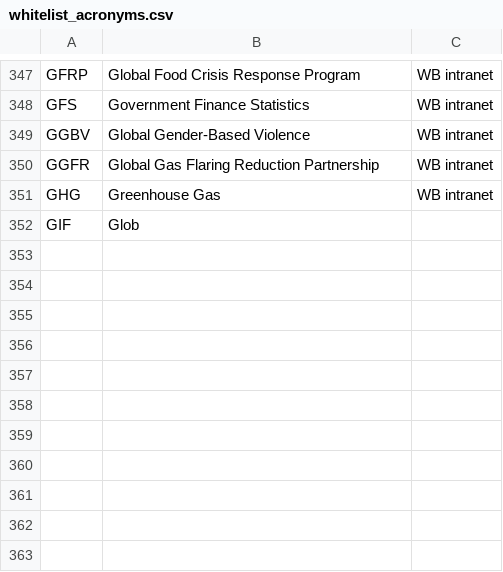
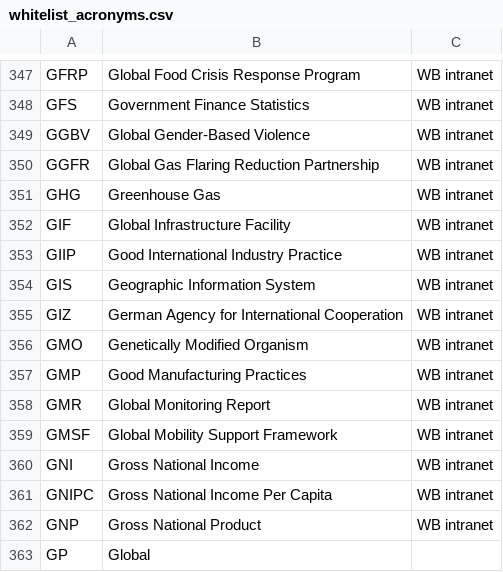
Before and after one commit to Matheusoz/el-processing-tools-wb, a CSV file: data/whitelists/whitelists/whitelist_acronyms.csv, drawn as a sheet; only a part is shown, gaps mark what is left out.

Commit message:
fix project reference errors

```diff
--- a/data/whitelists/whitelists/whitelist_acronyms.csv
+++ b/data/whitelists/whitelists/whitelist_acronyms.csv
@@ -351,2 +351,13 @@ GGFR, Global Gas Flaring Reduction Partnership,WB intranet
 GHG, Greenhouse Gas,WB intranet
-GIF, Glob
+GIF, Global Infrastructure Facility,WB intranet
+GIIP, Good International Industry Practice,WB intranet
+GIS, Geographic Information System,WB intranet
+GIZ, German Agency for International Cooperation,WB intranet
+GMO, Genetically Modified Organism,WB intranet
+GMP, Good Manufacturing Practices,WB intranet
+GMR, Global Monitoring Report,WB intranet
+GMSF, Global Mobility Support Framework,WB intranet
+GNI, Gross National Income,WB intranet
+GNIPC, Gross National Income Per Capita,WB intranet
+GNP, Gross National Product,WB intranet
+GP, Global
```
